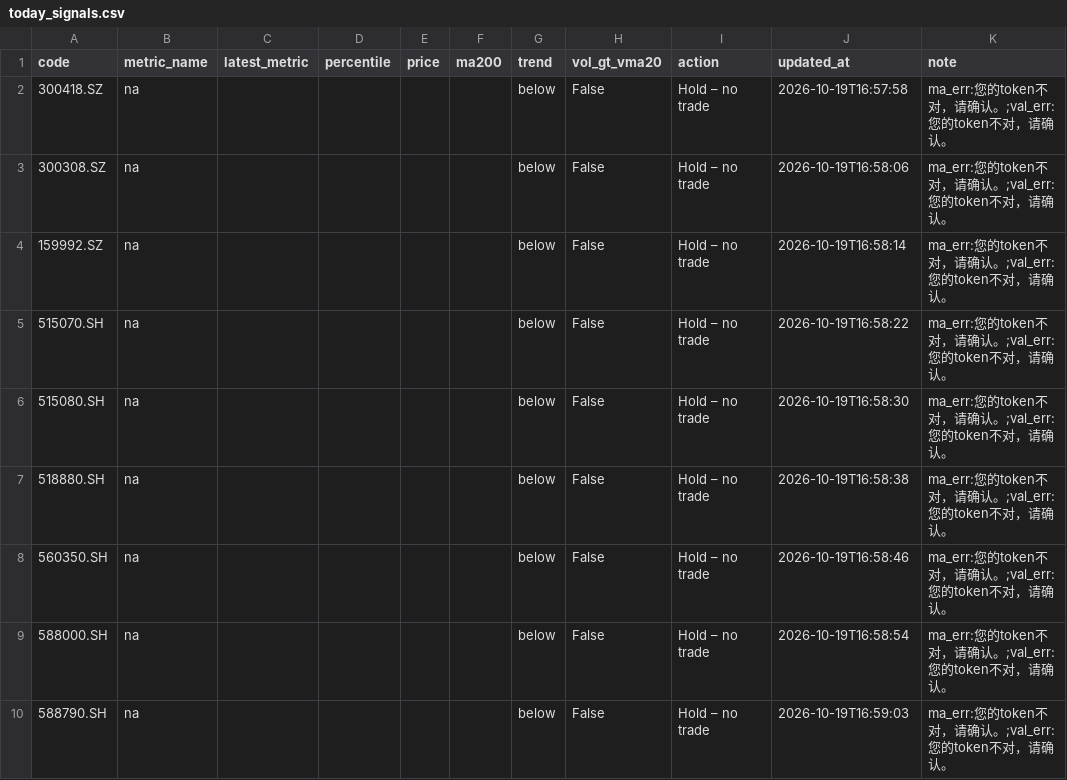
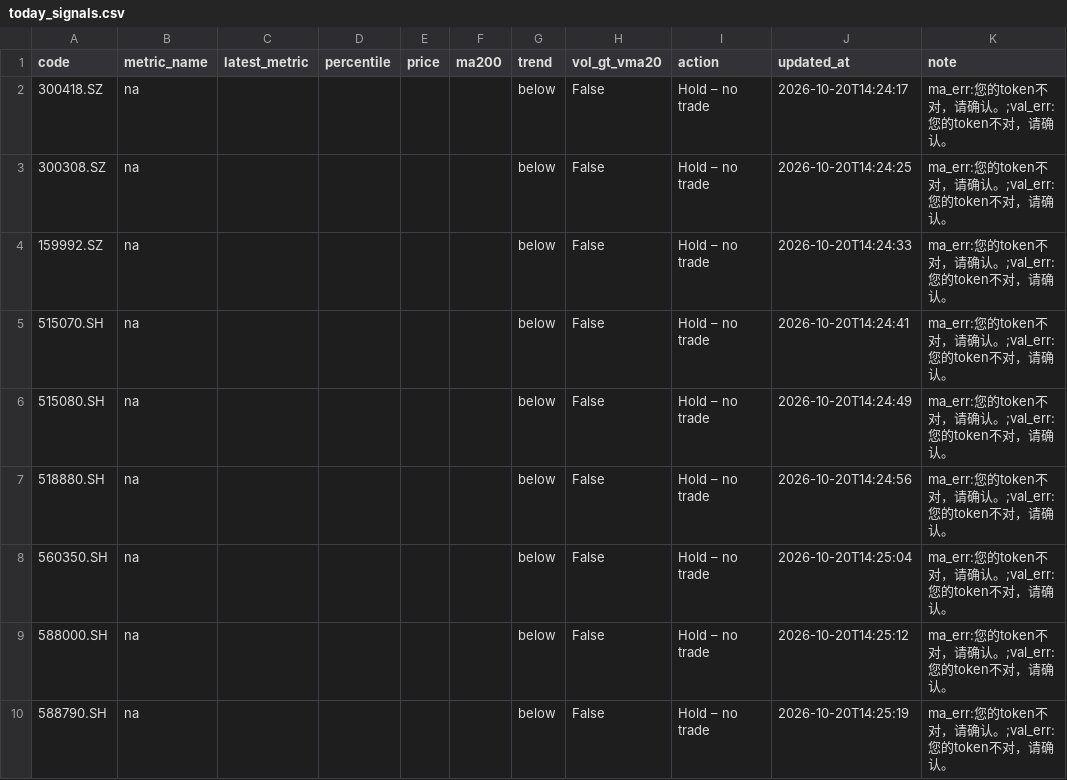
Before and after one commit to wangzjzz/valuation-pipeline, a CSV file: data/today_signals.csv, drawn as a sheet.

```diff
--- a/data/today_signals.csv
+++ b/data/today_signals.csv
@@ -1,10 +1,10 @@
 code,metric_name,latest_metric,percentile,price,ma200,trend,vol_gt_vma20,action,updated_at,note
-300418.SZ,na,,,,,below,False,Hold – no trade,2026-10-19T16:57:58,ma_err:您的token不对，请确认。;val_err:您的token不对，请确认。
-300308.SZ,na,,,,,below,False,Hold – no trade,2026-10-19T16:58:06,ma_err:您的token不对，请确认。;val_err:您的token不对，请确认。
-159992.SZ,na,,,,,below,False,Hold – no trade,2026-10-19T16:58:14,ma_err:您的token不对，请确认。;val_err:您的token不对，请确认。
-515070.SH,na,,,,,below,False,Hold – no trade,2026-10-19T16:58:22,ma_err:您的token不对，请确认。;val_err:您的token不对，请确认。
-515080.SH,na,,,,,below,False,Hold – no trade,2026-10-19T16:58:30,ma_err:您的token不对，请确认。;val_err:您的token不对，请确认。
-518880.SH,na,,,,,below,False,Hold – no trade,2026-10-19T16:58:38,ma_err:您的token不对，请确认。;val_err:您的token不对，请确认。
-560350.SH,na,,,,,below,False,Hold – no trade,2026-10-19T16:58:46,ma_err:您的token不对，请确认。;val_err:您的token不对，请确认。
-588000.SH,na,,,,,below,False,Hold – no trade,2026-10-19T16:58:54,ma_err:您的token不对，请确认。;val_err:您的token不对，请确认。
-588790.SH,na,,,,,below,False,Hold – no trade,2026-10-19T16:59:03,ma_err:您的token不对，请确认。;val_err:您的token不对，请确认。
+300418.SZ,na,,,,,below,False,Hold – no trade,2026-10-20T14:24:17,ma_err:您的token不对，请确认。;val_err:您的token不对，请确认。
+300308.SZ,na,,,,,below,False,Hold – no trade,2026-10-20T14:24:25,ma_err:您的token不对，请确认。;val_err:您的token不对，请确认。
+159992.SZ,na,,,,,below,False,Hold – no trade,2026-10-20T14:24:33,ma_err:您的token不对，请确认。;val_err:您的token不对，请确认。
+515070.SH,na,,,,,below,False,Hold – no trade,2026-10-20T14:24:41,ma_err:您的token不对，请确认。;val_err:您的token不对，请确认。
+515080.SH,na,,,,,below,False,Hold – no trade,2026-10-20T14:24:49,ma_err:您的token不对，请确认。;val_err:您的token不对，请确认。
+518880.SH,na,,,,,below,False,Hold – no trade,2026-10-20T14:24:56,ma_err:您的token不对，请确认。;val_err:您的token不对，请确认。
+560350.SH,na,,,,,below,False,Hold – no trade,2026-10-20T14:25:04,ma_err:您的token不对，请确认。;val_err:您的token不对，请确认。
+588000.SH,na,,,,,below,False,Hold – no trade,2026-10-20T14:25:12,ma_err:您的token不对，请确认。;val_err:您的token不对，请确认。
+588790.SH,na,,,,,below,False,Hold – no trade,2026-10-20T14:25:19,ma_err:您的token不对，请确认。;val_err:您的token不对，请确认。
```
